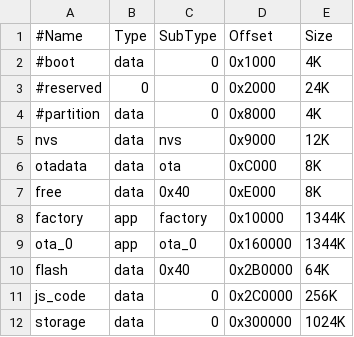
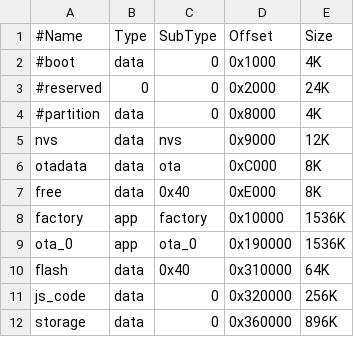
Before and after one commit to espruino/EspruinoBuildTools, a CSV file: esp32/build/app/partitions_espruino.csv, drawn as a sheet.

Commit message:
adjust for release 2.05

```diff
--- a/esp32/build/app/partitions_espruino.csv
+++ b/esp32/build/app/partitions_espruino.csv
@@ -7,6 +7,6 @@ otadata,data,ota,0xC000,8K
 free,data,0x40,0xE000,8K
-factory,app,factory,0x10000,1344K
-ota_0,app,ota_0,0x160000,1344K
-flash,data,0x40,0x2B0000,64K
-js_code,data,0,0x2C0000,256K
-storage,data,0,0x300000,1024K
+factory,app,factory,0x10000,1536K
+ota_0,app,ota_0,0x190000,1536K
+flash,data,0x40,0x310000,64K
+js_code,data,0,0x320000,256K
+storage,data,0,0x360000,896K
```
